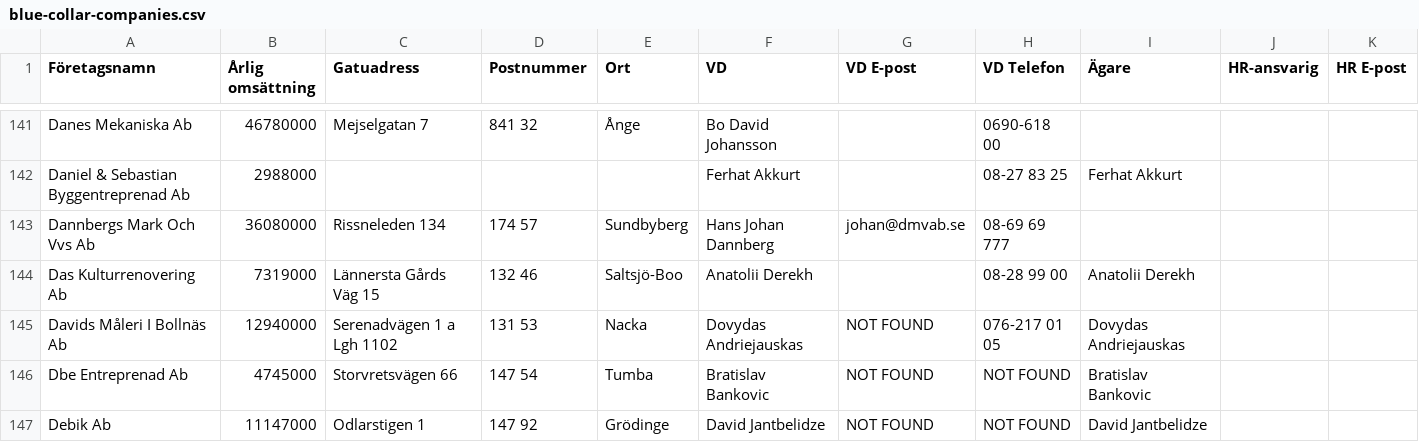
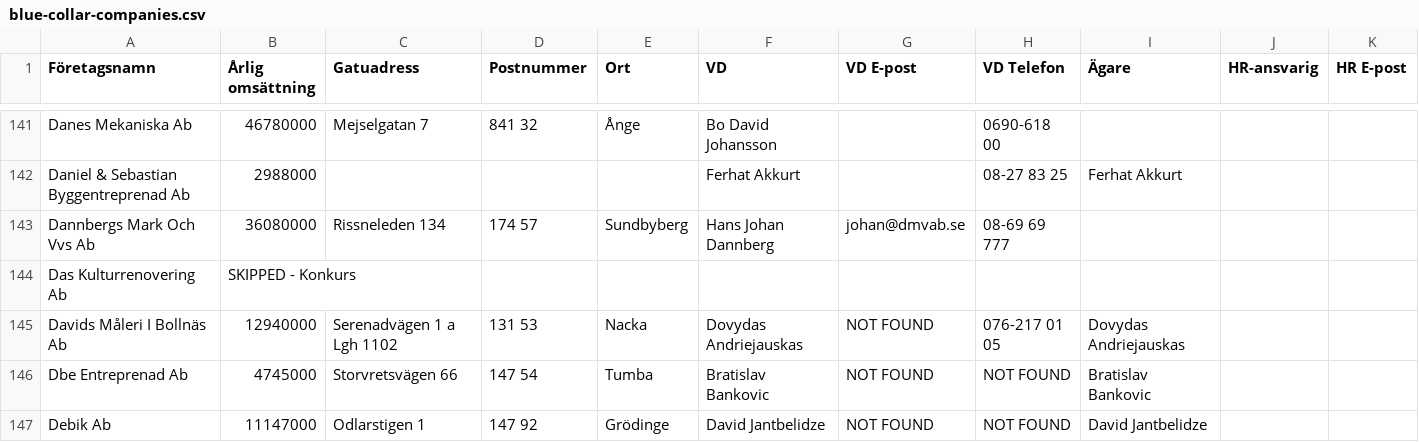
Before and after one commit to fellanH/ett-smart, a CSV file: marketing/weaver-5/blue-collar-companies.csv, drawn as a sheet; only a part is shown, gaps mark what is left out; the diff names each change by its address in the sheet, - before the commit and + after, or states it on an @@ line.

Commit message:
Processed companies rows 310-314 (batch of 5)

```diff
--- a/marketing/weaver-5/blue-collar-companies.csv
+++ b/marketing/weaver-5/blue-collar-companies.csv
-B144 (Årlig omsättning): 7319000
+B144 (Årlig omsättning): SKIPPED - Konkurs
-C144 (Gatuadress): Lännersta Gårds Väg 15
+C144 (Gatuadress): (empty)
-D144 (Postnummer): 132 46
+D144 (Postnummer): (empty)
-E144 (Ort): Saltsjö-Boo
+E144 (Ort): (empty)
-F144 (VD): Anatolii Derekh
+F144 (VD): (empty)
-H144 (VD Telefon): 08-28 99 00
+H144 (VD Telefon): (empty)
-I144 (Ägare): Anatolii Derekh
+I144 (Ägare): (empty)
```
